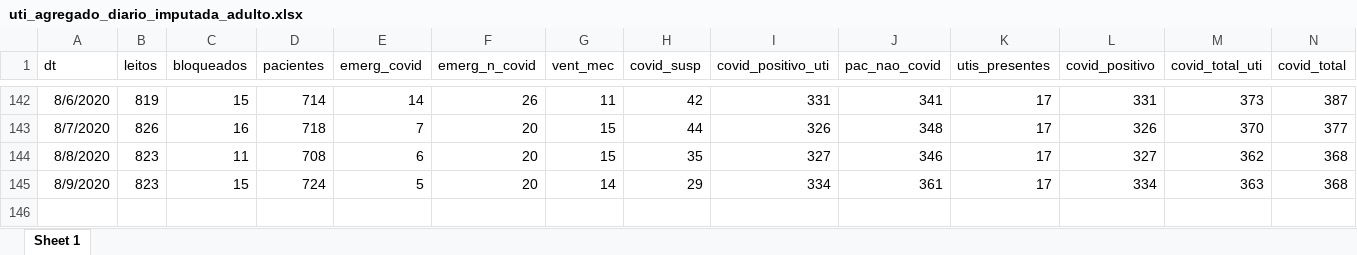
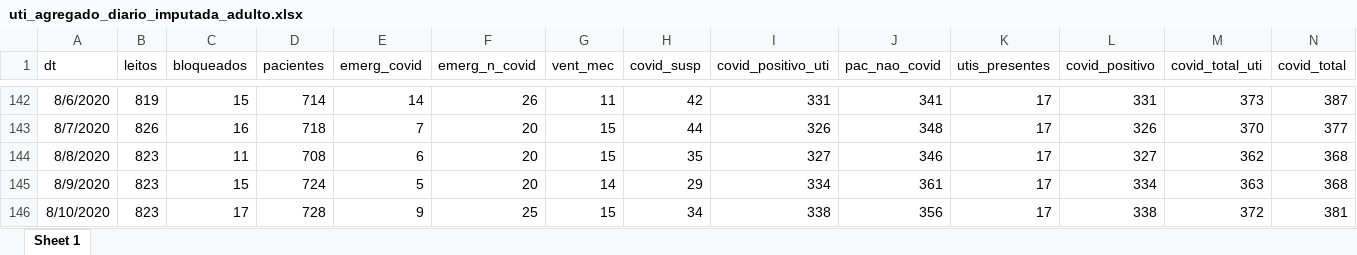
Before and after one commit to msrodrigues/CoronaApp, an Excel workbook: Corona/uti_agregado_diario_imputada_adulto.xlsx, sheet Sheet 1, drawn as a sheet; only a part is shown, gaps mark what is left out; values as stored, in another font and other column widths than the file's, no borders; the diff names each change by its address in the sheet, - before the commit and + after, or states it on an @@ line.

```diff
--- a/Corona/uti_agregado_diario_imputada_adulto.xlsx (sheet Sheet 1)
+++ b/Corona/uti_agregado_diario_imputada_adulto.xlsx (sheet Sheet 1)
+row 146: 8/10/2020 | 823 | 17 | 728 | 9 | 25 | 15 | 34 | 338 | 356 | 17 | 338 | 372 | 381
```
Also changed, not shown: Corona/uti.xlsx, uti.xlsx, 2 other files.
